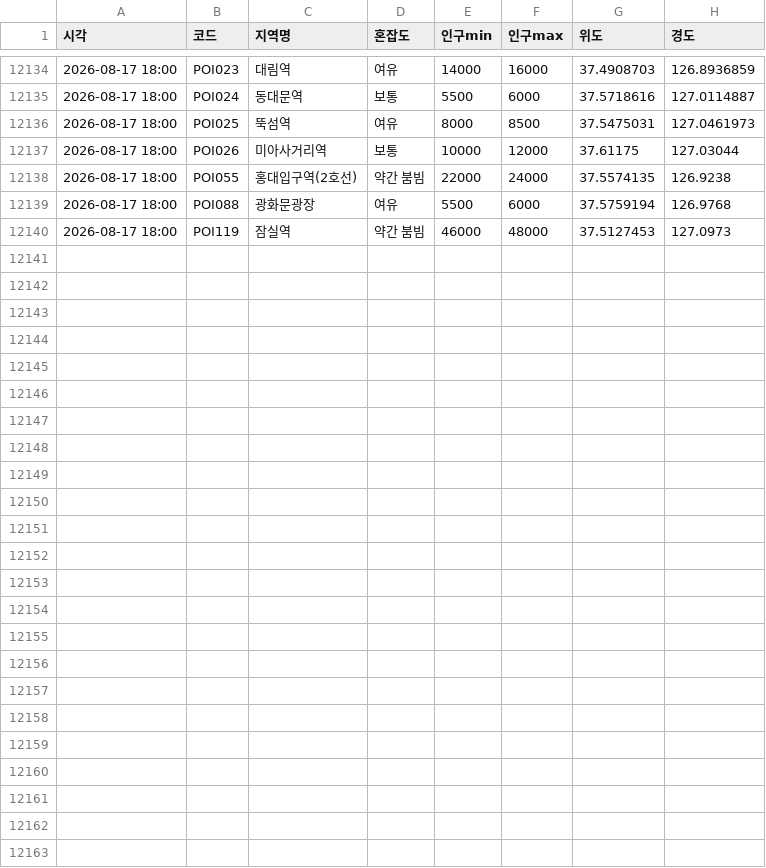
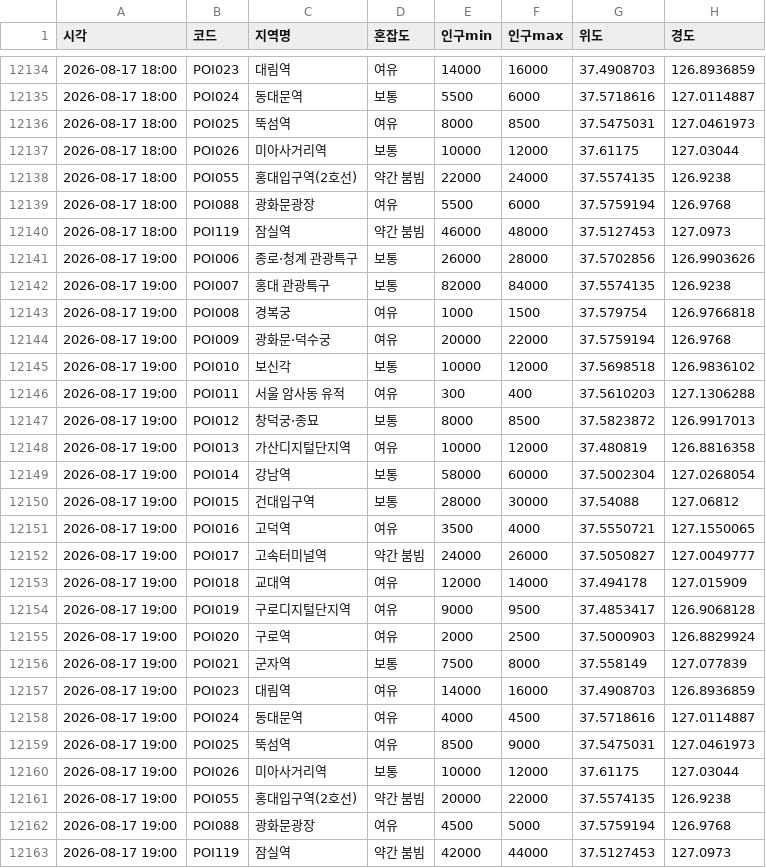
Before and after one commit to greatsong/modudata, a CSV file: data/seoul_congestion_log.csv, drawn as a sheet; only a part is shown, gaps mark what is left out.

```diff
--- a/data/seoul_congestion_log.csv
+++ b/data/seoul_congestion_log.csv
@@ -12140 +12140,24 @@
 2026-08-17 18:00,POI119,잠실역,약간 붐빔,46000,48000,37.5127453,127.0973
+2026-08-17 19:00,POI006,종로·청계 관광특구,보통,26000,28000,37.5702856,126.9903626
+2026-08-17 19:00,POI007,홍대 관광특구,보통,82000,84000,37.5574135,126.9238
+2026-08-17 19:00,POI008,경복궁,여유,1000,1500,37.579754,126.9766818
+2026-08-17 19:00,POI009,광화문·덕수궁,여유,20000,22000,37.5759194,126.9768
+2026-08-17 19:00,POI010,보신각,보통,10000,12000,37.5698518,126.9836102
+2026-08-17 19:00,POI011,서울 암사동 유적,여유,300,400,37.5610203,127.1306288
+2026-08-17 19:00,POI012,창덕궁·종묘,보통,8000,8500,37.5823872,126.9917013
+2026-08-17 19:00,POI013,가산디지털단지역,여유,10000,12000,37.480819,126.8816358
+2026-08-17 19:00,POI014,강남역,보통,58000,60000,37.5002304,127.0268054
+2026-08-17 19:00,POI015,건대입구역,보통,28000,30000,37.54088,127.06812
+2026-08-17 19:00,POI016,고덕역,여유,3500,4000,37.5550721,127.1550065
+2026-08-17 19:00,POI017,고속터미널역,약간 붐빔,24000,26000,37.5050827,127.0049777
+2026-08-17 19:00,POI018,교대역,여유,12000,14000,37.494178,127.015909
+2026-08-17 19:00,POI019,구로디지털단지역,여유,9000,9500,37.4853417,126.9068128
+2026-08-17 19:00,POI020,구로역,여유,2000,2500,37.5000903,126.8829924
+2026-08-17 19:00,POI021,군자역,보통,7500,8000,37.558149,127.077839
+2026-08-17 19:00,POI023,대림역,여유,14000,16000,37.4908703,126.8936859
+2026-08-17 19:00,POI024,동대문역,여유,4000,4500,37.5718616,127.0114887
+2026-08-17 19:00,POI025,뚝섬역,여유,8500,9000,37.5475031,127.0461973
+2026-08-17 19:00,POI026,미아사거리역,보통,10000,12000,37.61175,127.03044
+2026-08-17 19:00,POI055,홍대입구역(2호선),약간 붐빔,20000,22000,37.5574135,126.9238
+2026-08-17 19:00,POI088,광화문광장,여유,4500,5000,37.5759194,126.9768
+2026-08-17 19:00,POI119,잠실역,약간 붐빔,42000,44000,37.5127453,127.0973
```
